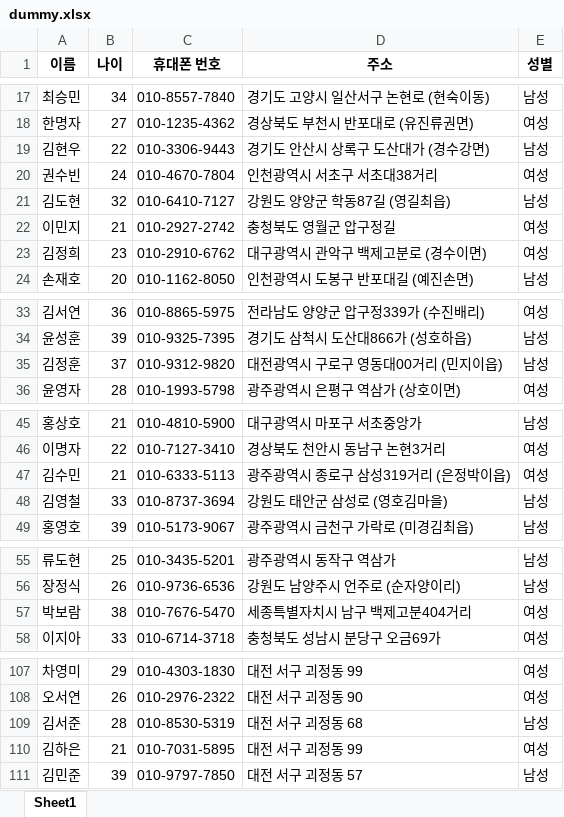
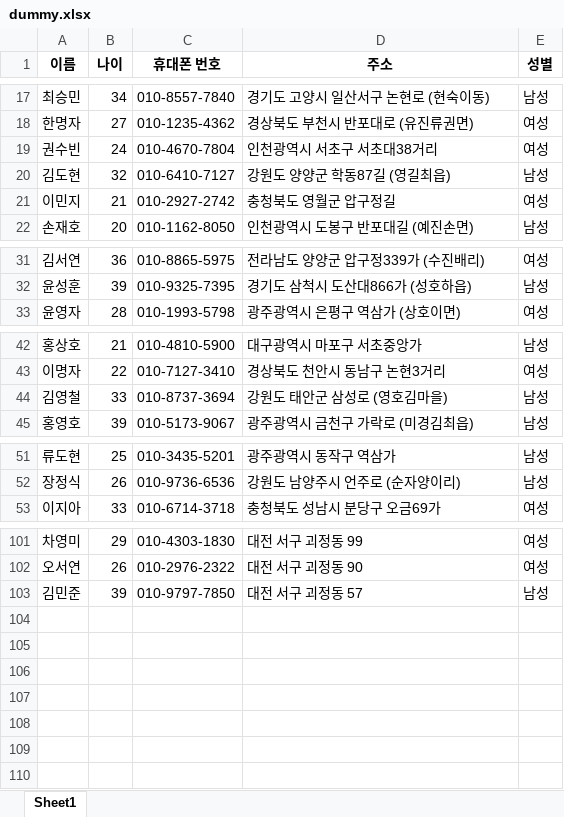
Before and after one commit to TeamProject-araQ/araQ, an Excel workbook: dummy.xlsx, sheet Sheet1, drawn as a sheet; only a part is shown, gaps mark what is left out; values as stored, in another font and other column widths than the file's, no borders; the diff covers the shown part only; the diff names each change by its address in the sheet, - before the commit and + after, or states it on an @@ line.

Commit message:
dummy

```diff
--- a/dummy.xlsx (sheet Sheet1)
+++ b/dummy.xlsx (sheet Sheet1)
-row 19: 김현우 | 22 | 010-3306-9443 | 경기도 안산시 상록구 도산대가 (경수강면) | 남성
-row 23: 김정희 | 23 | 010-2910-6762 | 대구광역시 관악구 백제고분로 (경수이면) | 여성
-row 35: 김정훈 | 37 | 010-9312-9820 | 대전광역시 구로구 영동대00거리 (민지이읍) | 남성
-row 47: 김수민 | 21 | 010-6333-5113 | 광주광역시 종로구 삼성319거리 (은정박이읍) | 여성
-row 57: 박보람 | 38 | 010-7676-5470 | 세종특별자치시 남구 백제고분404거리 | 여성
-row 109: 김서준 | 28 | 010-8530-5319 | 대전 서구 괴정동 68 | 남성
-row 110: 김하은 | 21 | 010-7031-5895 | 대전 서구 괴정동 99 | 여성
```
Also changed, not shown: 1 removed row elsewhere in this sheet.
